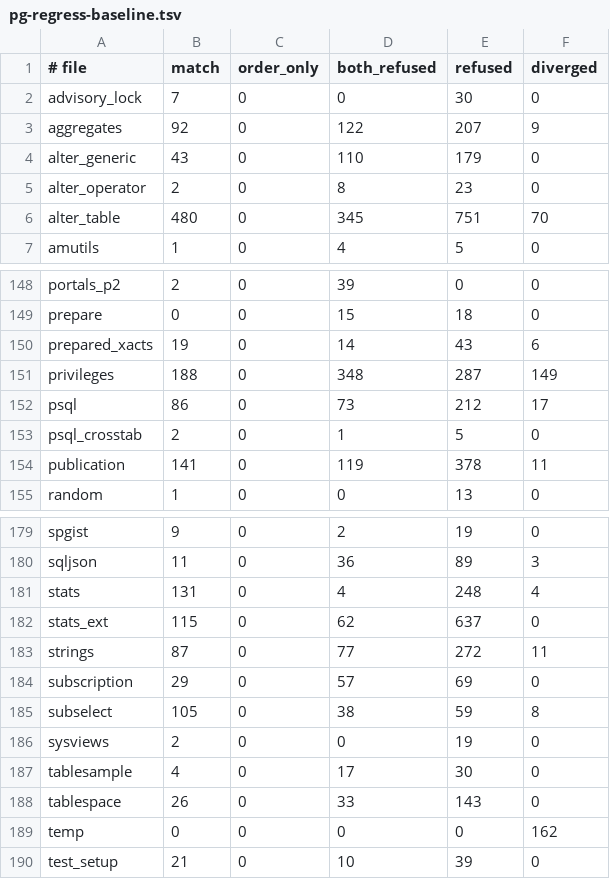
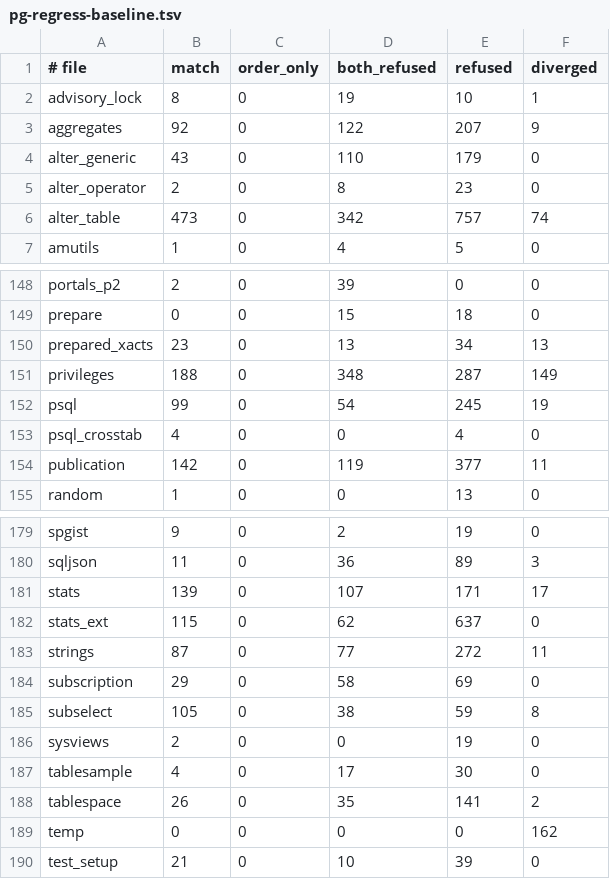
Before and after one commit to punnerud/mpedb, a TSV file: crates/mpedb-pg/pg-regress-baseline.tsv, drawn as a sheet; only a part is shown, gaps mark what is left out; the diff covers the shown part only.

```diff
--- a/crates/mpedb-pg/pg-regress-baseline.tsv
+++ b/crates/mpedb-pg/pg-regress-baseline.tsv
@@ -1,3 +1,3 @@
 # file	match	order_only	both_refused	refused	diverged
-advisory_lock	7	0	0	30	0
+advisory_lock	8	0	19	10	1
 aggregates	92	0	122	207	9
@@ -5,3 +5,3 @@ alter_generic	43	0	110	179	0
 alter_operator	2	0	8	23	0
-alter_table	480	0	345	751	70
+alter_table	473	0	342	757	74
 amutils	1	0	4	5	0
@@ -149,7 +149,7 @@ portals_p2	2	0	39	0	0
 prepare	0	0	15	18	0
-prepared_xacts	19	0	14	43	6
+prepared_xacts	23	0	13	34	13
 privileges	188	0	348	287	149
-psql	86	0	73	212	17
-psql_crosstab	2	0	1	5	0
-publication	141	0	119	378	11
+psql	99	0	54	245	19
+psql_crosstab	4	0	0	4	0
+publication	142	0	119	377	11
 random	1	0	0	13	0
@@ -180,6 +180,6 @@ spgist	9	0	2	19	0
 sqljson	11	0	36	89	3
-stats	131	0	4	248	4
+stats	139	0	107	171	17
 stats_ext	115	0	62	637	0
 strings	87	0	77	272	11
-subscription	29	0	57	69	0
+subscription	29	0	58	69	0
 subselect	105	0	38	59	8
@@ -187,3 +187,3 @@ sysviews	2	0	0	19	0
 tablesample	4	0	17	30	0
-tablespace	26	0	33	143	0
+tablespace	26	0	35	141	2
 temp	0	0	0	0	162
```
Also changed, not shown: 71 edited cells elsewhere in this file, 4 other files.
